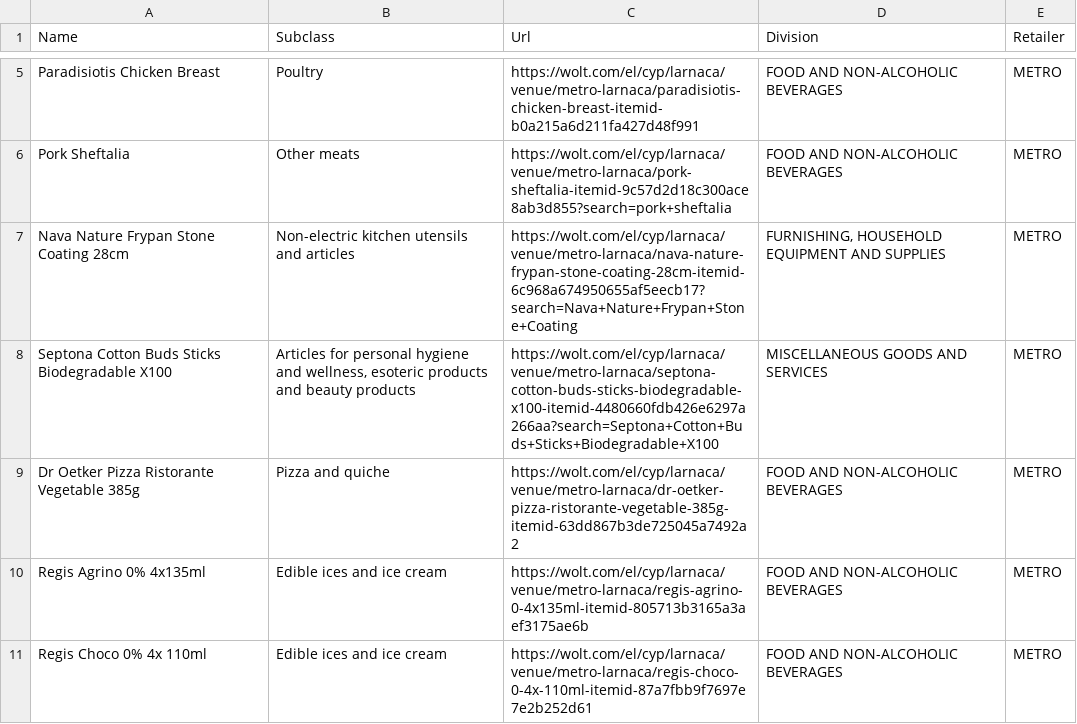
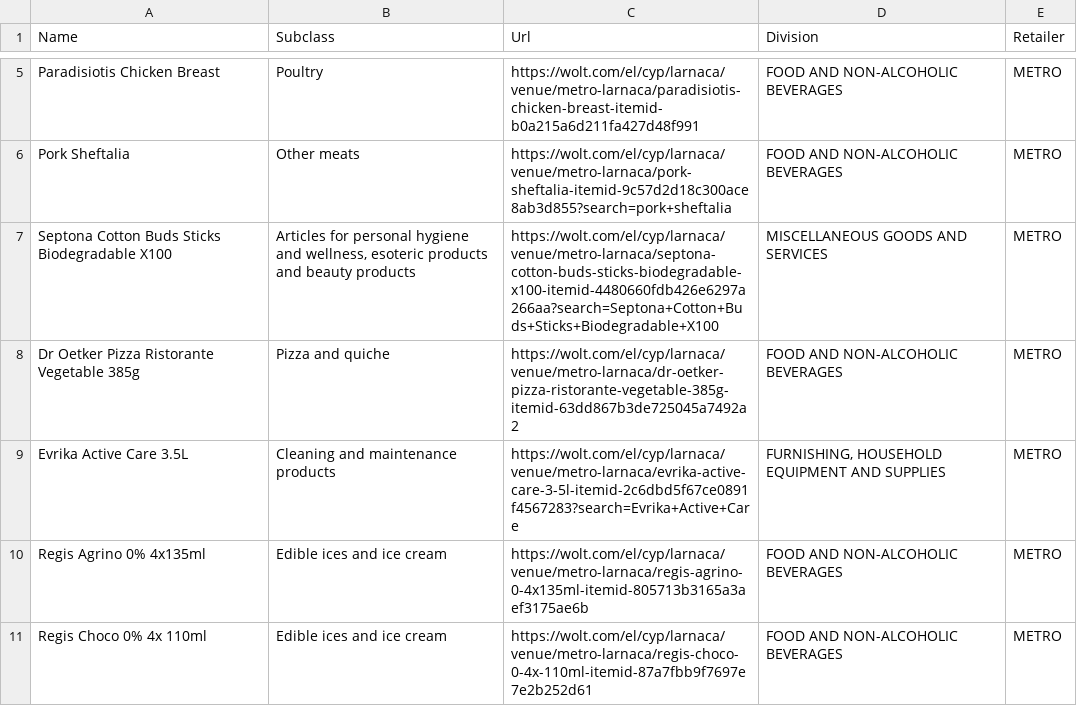
Before and after one commit to maria-papz/BillionPricesCyprusScrape, a CSV file: e-kalathi-cy/Supermarkets_DailyScrapingErrors.csv, drawn as a sheet; only a part is shown, gaps mark what is left out.

```diff
--- a/e-kalathi-cy/Supermarkets_DailyScrapingErrors.csv
+++ b/e-kalathi-cy/Supermarkets_DailyScrapingErrors.csv
@@ -6,5 +6,5 @@ Paradisiotis Chicken Breast,Poultry,https://wolt.com/el/cyp/larnaca/venue/metro-
 Pork Sheftalia,Other meats,https://wolt.com/el/cyp/larnaca/venue/metro-larnaca/pork-sheftalia-itemid-9c57d2d18c300ace8ab3d855?search=pork+sheftalia,FOOD AND NON-ALCOHOLIC BEVERAGES,METRO
-Nava Nature Frypan Stone Coating 28cm,Non-electric kitchen utensils and articles,https://wolt.com/el/cyp/larnaca/venue/metro-larnaca/nava-nature-frypan-stone-coating-28cm-itemid-6c968a674950655af5eecb17?search=Nava+Nature+Frypan+Stone+Coating,"FURNISHING, HOUSEHOLD EQUIPMENT AND SUPPLIES ",METRO
 Septona Cotton Buds Sticks Biodegradable X100,"Articles for personal hygiene and wellness, esoteric products and beauty products",https://wolt.com/el/cyp/larnaca/venue/metro-larnaca/septona-cotton-buds-sticks-biodegradable-x100-itemid-4480660fdb426e6297a266aa?search=Septona+Cotton+Buds+Sticks+Biodegradable+X100,MISCELLANEOUS GOODS AND SERVICES,METRO
 Dr Oetker Pizza Ristorante Vegetable 385g,Pizza and quiche,https://wolt.com/el/cyp/larnaca/venue/metro-larnaca/dr-oetker-pizza-ristorante-vegetable-385g-itemid-63dd867b3de725045a7492a2,FOOD AND NON-ALCOHOLIC BEVERAGES,METRO
+Evrika Active Care 3.5L,Cleaning and maintenance products,https://wolt.com/el/cyp/larnaca/venue/metro-larnaca/evrika-active-care-3-5l-itemid-2c6dbd5f67ce0891f4567283?search=Evrika+Active+Care,"FURNISHING, HOUSEHOLD EQUIPMENT AND SUPPLIES ",METRO
 Regis Agrino 0% 4x135ml,Edible ices and ice cream,https://wolt.com/el/cyp/larnaca/venue/metro-larnaca/regis-agrino-0-4x135ml-itemid-805713b3165a3aef3175ae6b,FOOD AND NON-ALCOHOLIC BEVERAGES,METRO
```
Also changed, not shown: 1 other file.
